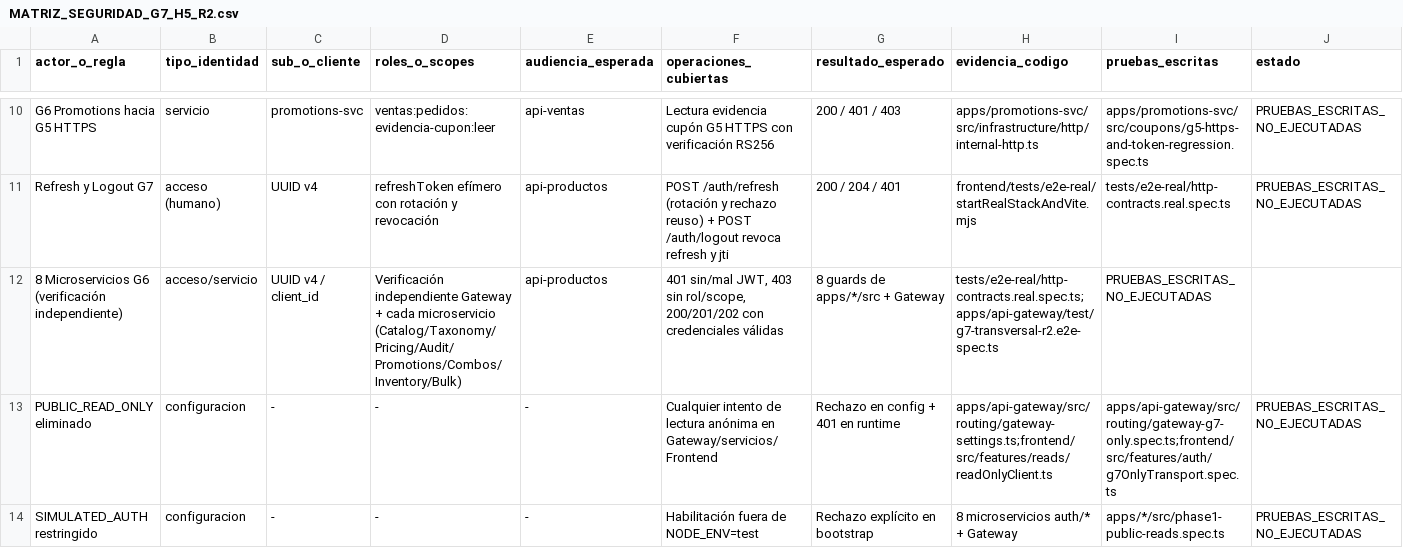
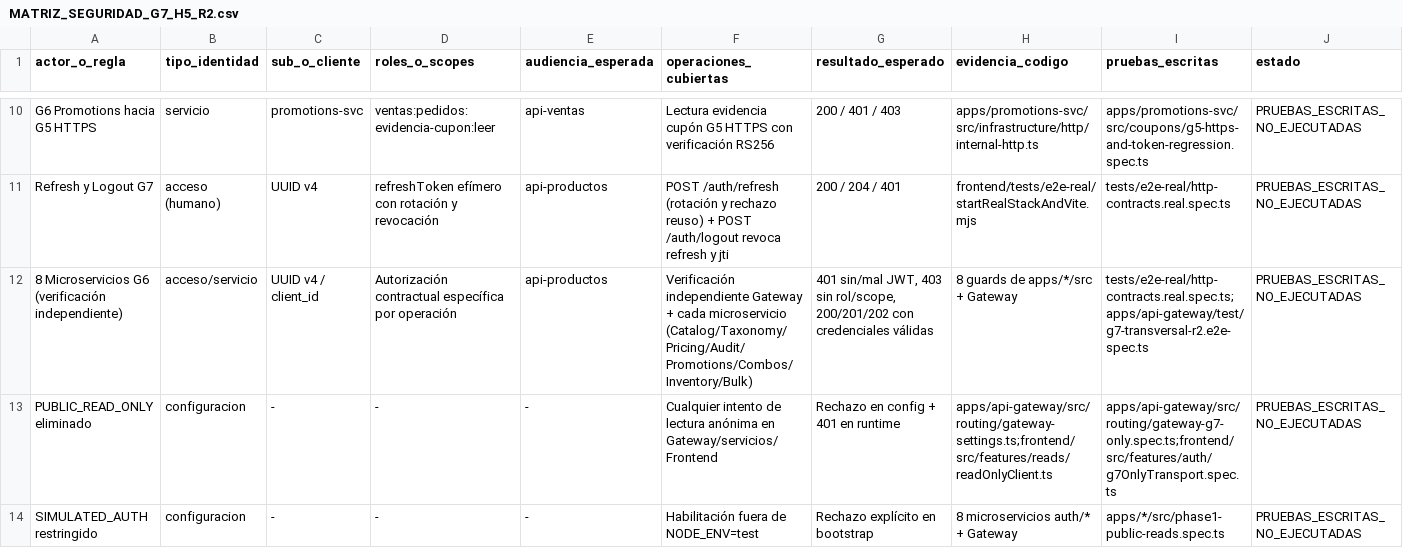
Before and after one commit to Taller-SW-Web/G6-Productos-Ofertas-docs, a CSV file: hitos/h5/MATRIZ_SEGURIDAD_G7_H5_R2.csv, drawn as a sheet; only a part is shown, gaps mark what is left out; the diff names each change by its address in the sheet, - before the commit and + after, or states it on an @@ line.

Commit message:
Publica dieciséis recorridos React y reconcilia matriz canónica de ochenta accesos

```diff
--- a/hitos/h5/MATRIZ_SEGURIDAD_G7_H5_R2.csv
+++ b/hitos/h5/MATRIZ_SEGURIDAD_G7_H5_R2.csv
-D12 (roles_o_scopes): Verificación independiente Gateway + cada microservicio (Catalog/Taxonomy/Pricing/Audit/Promotions/Combos/Inventory/Bulk)
+D12 (roles_o_scopes): Autorización contractual específica por operación
-F12 (operaciones_cubiertas): 401 sin/mal JWT, 403 sin rol/scope, 200/201/202 con credenciales válidas
+F12 (operaciones_cubiertas): Verificación independiente Gateway + cada microservicio (Catalog/Taxonomy/Pricing/Audit/Promotions/Combos/Inventory/Bulk)
-G12 (resultado_esperado): 8 guards de apps/*/src + Gateway
+G12 (resultado_esperado): 401 sin/mal JWT, 403 sin rol/scope, 200/201/202 con credenciales válidas
-H12 (evidencia_codigo): tests/e2e-real/http-contracts.real.spec.ts;apps/api-gateway/test/g7-transversal-r2.e2e-spec.ts
+H12 (evidencia_codigo): 8 guards de apps/*/src + Gateway
-I12 (pruebas_escritas): PRUEBAS_ESCRITAS_NO_EJECUTADAS
+I12 (pruebas_escritas): tests/e2e-real/http-contracts.real.spec.ts;apps/api-gateway/test/g7-transversal-r2.e2e-spec.ts
-J12 (estado): (empty)
+J12 (estado): PRUEBAS_ESCRITAS_NO_EJECUTADAS
```
Also changed, not shown: 5 other files.
